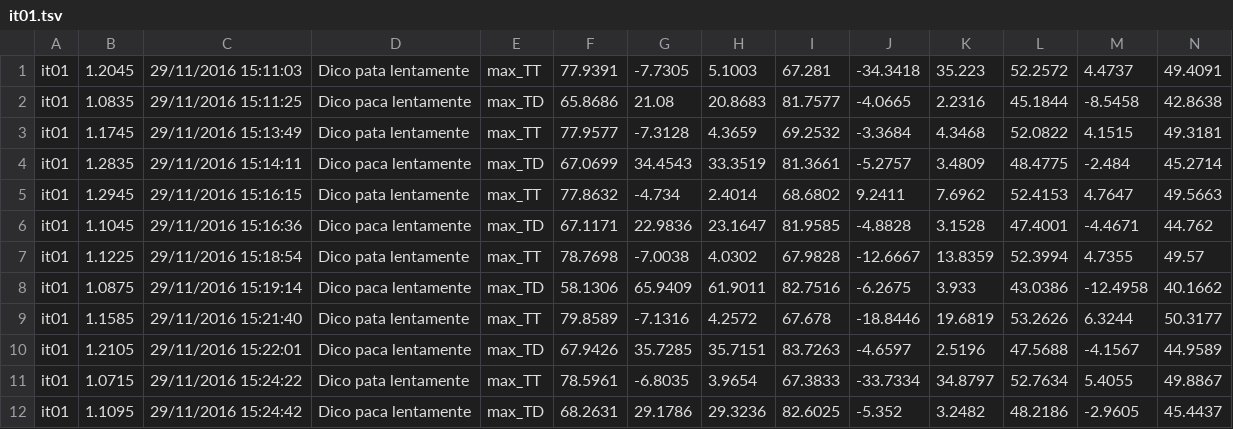
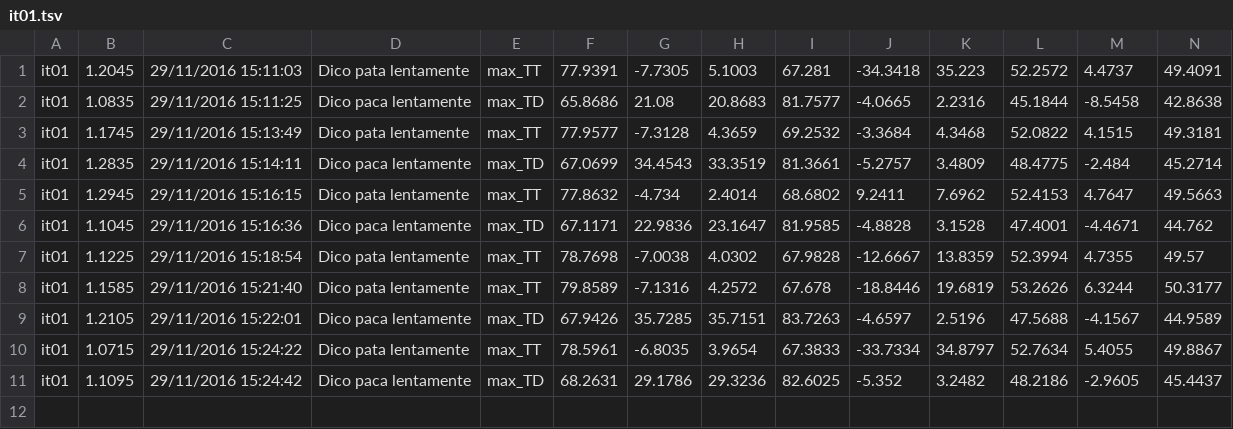
Before and after one commit to stefanocoretta/rticulate, a TSV file: inst/extdata/it01.tsv, drawn as a sheet; only a part is shown; rows hold the shown columns only; the diff names each change by its address in the sheet, - before the commit and + after, or states it on an @@ line.

```diff
--- a/inst/extdata/it01.tsv
+++ b/inst/extdata/it01.tsv
-row 8: it01 | 1.0875 | 29/11/2016 15:19:14 | Dico paca lentamente | max_TD | 58.1306 | 65.9409 | 61.9011 | 82.7516 | -6.2675 | 3.933 | 43.0386 | -12.4958 | 40.1662
```
